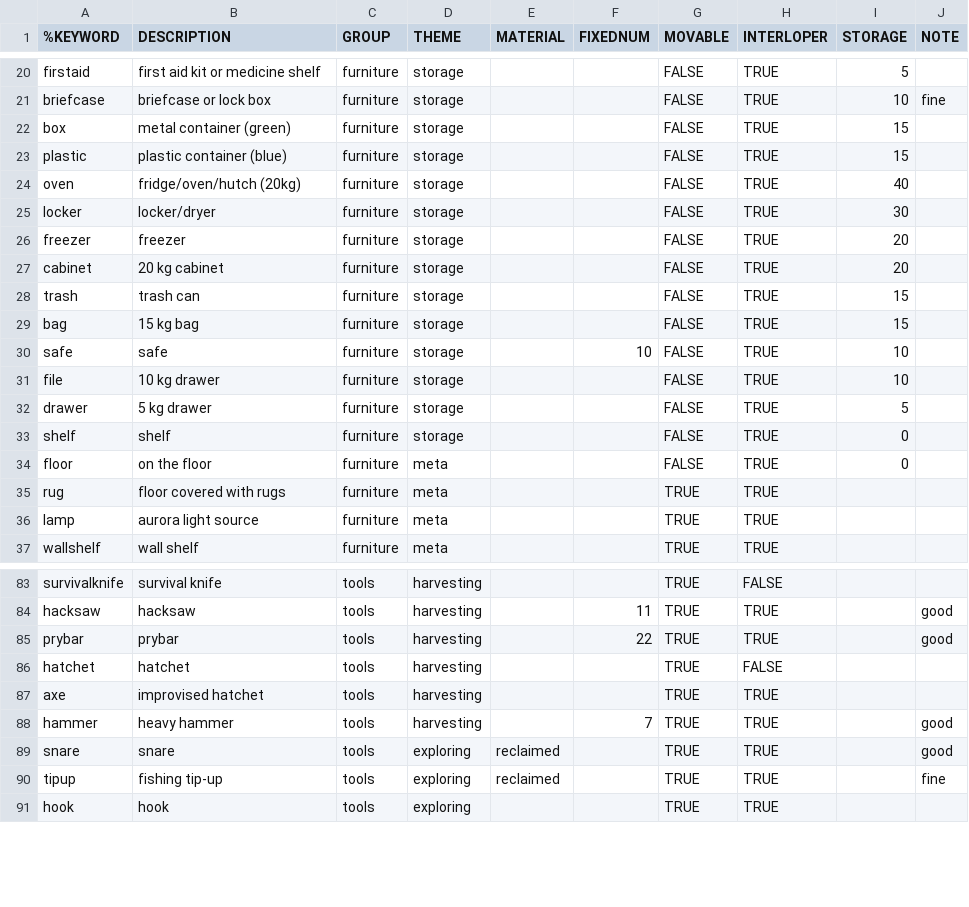
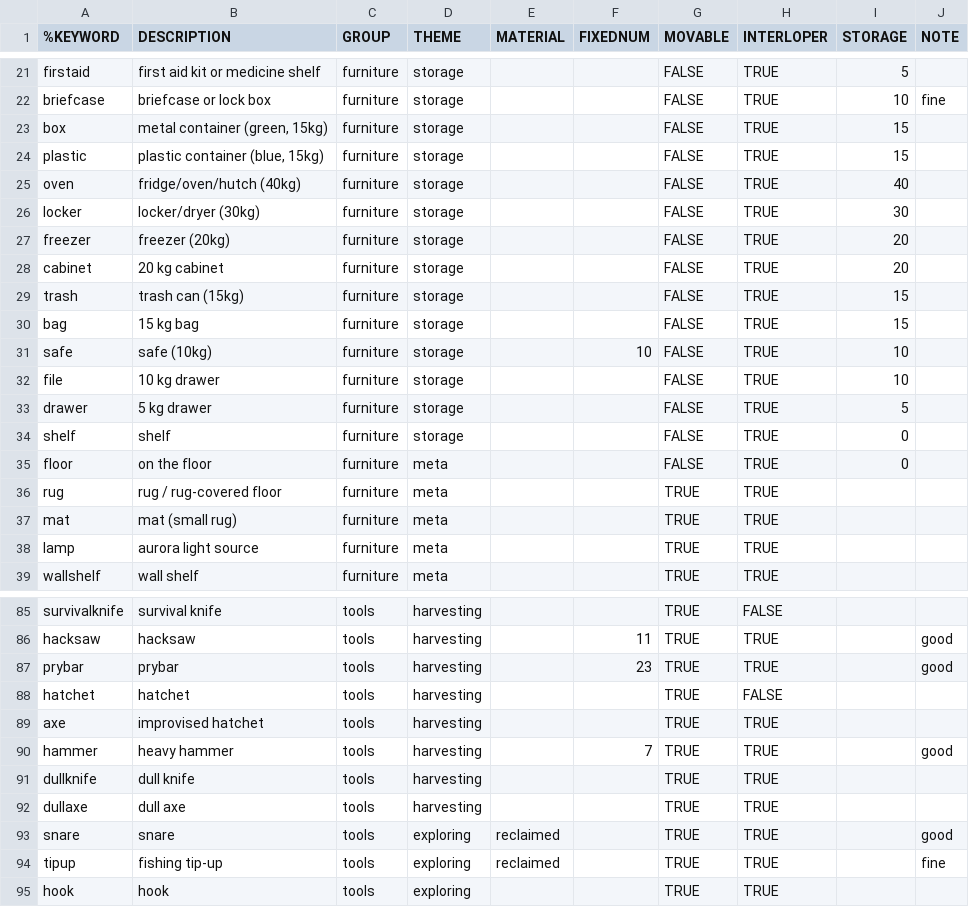
Before and after one commit to intervexual/TLDBaseViz, a CSV file: legend.csv, drawn as a sheet; only a part is shown, gaps mark what is left out; the diff covers the shown part only.

Commit message:
Making to-find violet to make it easier to distinguish from the fuchsia of to-bring. Wrote a script to visualize time of day. Adding dull blades as distinct from functional ones.

```diff
--- a/legend.csv
+++ b/legend.csv
@@ -21,11 +22,11 @@ firstaid	first aid kit or medicine shelf	furniture	storage			FALSE	TRUE	5
 briefcase	briefcase or lock box	furniture	storage			FALSE	TRUE	10	fine
-box	metal container (green)	furniture	storage			FALSE	TRUE	15	
-plastic	plastic container (blue)	furniture	storage			FALSE	TRUE	15	
-oven	fridge/oven/hutch (20kg)	furniture	storage			FALSE	TRUE	40	
-locker	locker/dryer	furniture	storage			FALSE	TRUE	30	
-freezer	freezer	furniture	storage			FALSE	TRUE	20	
+box	metal container (green, 15kg)	furniture	storage			FALSE	TRUE	15	
+plastic	plastic container (blue, 15kg)	furniture	storage			FALSE	TRUE	15	
+oven	fridge/oven/hutch (40kg)	furniture	storage			FALSE	TRUE	40	
+locker	locker/dryer (30kg)	furniture	storage			FALSE	TRUE	30	
+freezer	freezer (20kg)	furniture	storage			FALSE	TRUE	20	
 cabinet	20 kg cabinet	furniture	storage			FALSE	TRUE	20	
-trash	trash can	furniture	storage			FALSE	TRUE	15	
+trash	trash can (15kg)	furniture	storage			FALSE	TRUE	15	
 bag	15 kg bag	furniture	storage			FALSE	TRUE	15	
-safe	safe	furniture	storage		10	FALSE	TRUE	10	
+safe	safe (10kg)	furniture	storage		10	FALSE	TRUE	10	
 file	10 kg drawer	furniture	storage			FALSE	TRUE	10	
@@ -34,3 +35,4 @@ shelf	shelf	furniture	storage			FALSE	TRUE	0
 floor	on the floor	furniture	meta			FALSE	TRUE	0	
-rug	floor covered with rugs	furniture	meta			TRUE	TRUE		
+rug	rug / rug-covered floor	furniture	meta			TRUE	TRUE		
+mat	mat (small rug)	furniture	meta			TRUE	TRUE		
 lamp	aurora light source	furniture	meta			TRUE	TRUE		
@@ -84,3 +86,3 @@ survivalknife	survival knife	tools	harvesting			TRUE	FALSE
 hacksaw	hacksaw	tools	harvesting		11	TRUE	TRUE		good
-prybar	prybar	tools	harvesting		22	TRUE	TRUE		good
+prybar	prybar	tools	harvesting		23	TRUE	TRUE		good
 hatchet	hatchet	tools	harvesting			TRUE	FALSE		
@@ -88,2 +90,4 @@ axe	improvised hatchet	tools	harvesting			TRUE	TRUE
 hammer	heavy hammer	tools	harvesting		7	TRUE	TRUE		good
+dullknife	dull knife	tools	harvesting			TRUE	TRUE		
+dullaxe	dull axe	tools	harvesting			TRUE	TRUE		
 snare	snare	tools	exploring	reclaimed		TRUE	TRUE		good
```
Also changed, not shown: 13 added rows, 6 moved rows and 11 edited cells elsewhere in this file, 35 other files.
